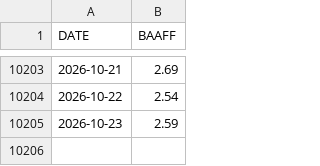
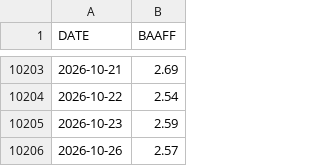
Before and after one commit to skywalkerhu/Equity_Bubble_Dashboard, a CSV file: data/baa_spread.csv, drawn as a sheet; only a part is shown, gaps mark what is left out; the diff names each change by its address in the sheet, - before the commit and + after, or states it on an @@ line.

```diff
--- a/data/baa_spread.csv
+++ b/data/baa_spread.csv
+row 10206: 2026-10-26 | 2.57
```
Also changed, not shown: data/market_data.csv, 2 other files.
